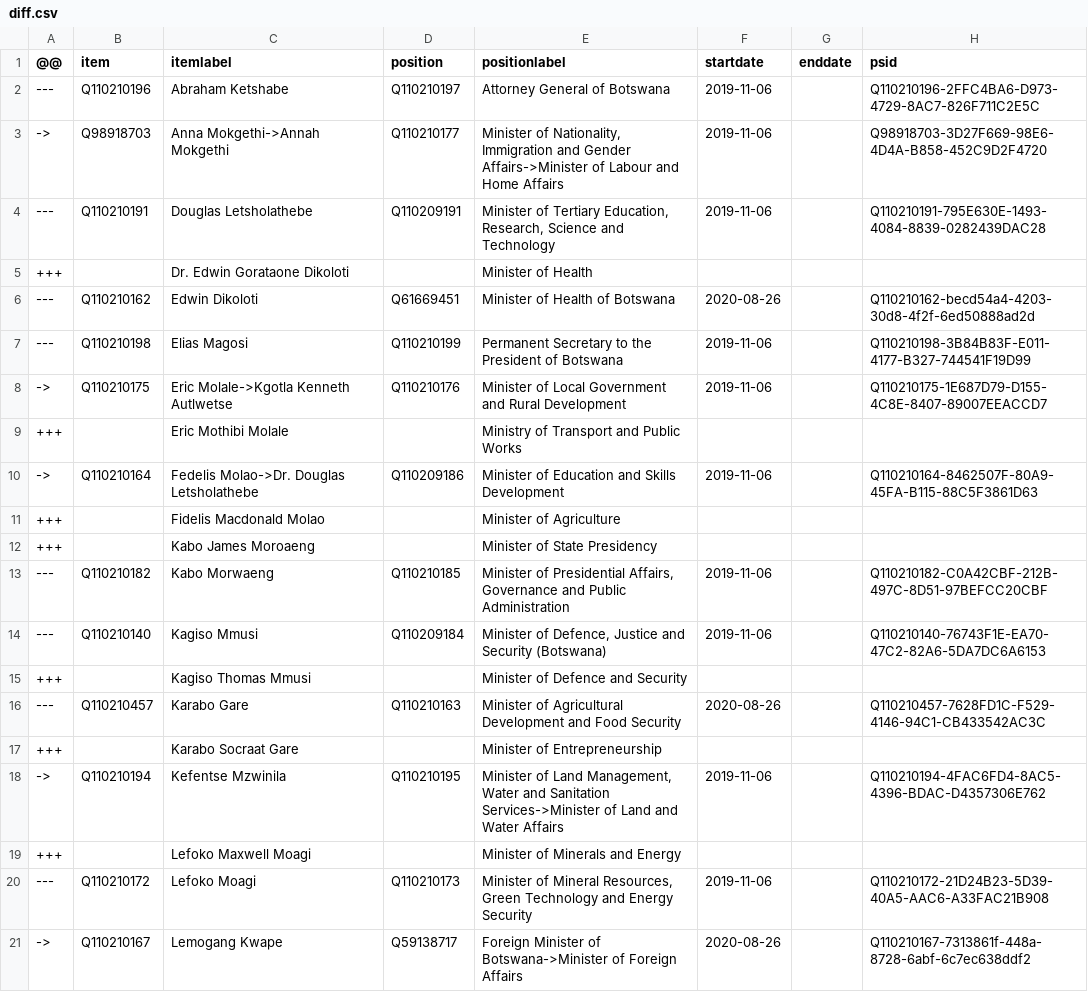
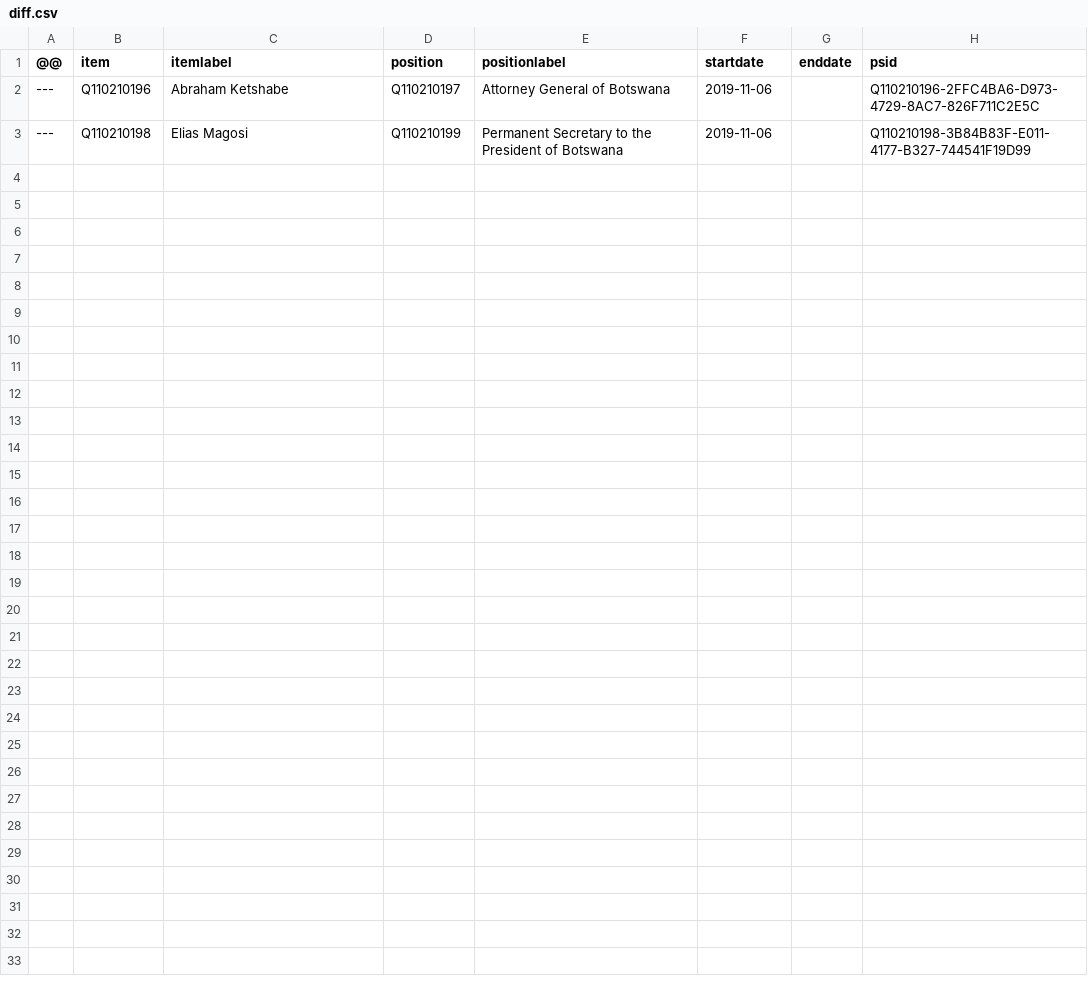
Before and after one commit to every-politician-scrapers/botswana-ministers, a CSV file: sources/enwiki/diff.csv, drawn as a sheet; only a part is shown; the diff covers the shown part only.

Commit message:
refresh data after updating P39s
Cabinet resfhuffle in April, announce at
   https://twitter.com/BWGovernment/status/1517544619550072834/photo/1

```diff
--- a/sources/enwiki/diff.csv
+++ b/sources/enwiki/diff.csv
@@ -2,20 +2,2 @@
 ---,Q110210196,Abraham Ketshabe,Q110210197,Attorney General of Botswana,2019-11-06,,Q110210196-2FFC4BA6-D973-4729-8AC7-826F711C2E5C
-->,Q98918703,Anna Mokgethi->Annah Mokgethi,Q110210177,"Minister of Nationality, Immigration and Gender Affairs->Minister of Labour and Home Affairs",2019-11-06,,Q98918703-3D27F669-98E6-4D4A-B858-452C9D2F4720
----,Q110210191,Douglas Letsholathebe,Q110209191,"Minister of Tertiary Education, Research, Science and Technology",2019-11-06,,Q110210191-795E630E-1493-4084-8839-0282439DAC28
-+++,,Dr. Edwin Gorataone Dikoloti,,Minister of Health,,,
----,Q110210162,Edwin Dikoloti,Q61669451,Minister of Health of Botswana,2020-08-26,,Q110210162-becd54a4-4203-30d8-4f2f-6ed50888ad2d
 ---,Q110210198,Elias Magosi,Q110210199,Permanent Secretary to the President of Botswana,2019-11-06,,Q110210198-3B84B83F-E011-4177-B327-744541F19D99
-->,Q110210175,Eric Molale->Kgotla Kenneth Autlwetse,Q110210176,Minister of Local Government and Rural Development,2019-11-06,,Q110210175-1E687D79-D155-4C8E-8407-89007EEACCD7
-+++,,Eric Mothibi Molale,,Ministry of Transport and Public Works,,,
-->,Q110210164,Fedelis Molao->Dr. Douglas Letsholathebe,Q110209186,Minister of Education and Skills Development,2019-11-06,,Q110210164-8462507F-80A9-45FA-B115-88C5F3861D63
-+++,,Fidelis Macdonald Molao,,Minister of Agriculture,,,
-+++,,Kabo James Moroaeng,,Minister of State Presidency,,,
----,Q110210182,Kabo Morwaeng,Q110210185,"Minister of Presidential Affairs, Governance and Public Administration",2019-11-06,,Q110210182-C0A42CBF-212B-497C-8D51-97BEFCC20CBF
----,Q110210140,Kagiso Mmusi,Q110209184,"Minister of Defence, Justice and Security (Botswana)",2019-11-06,,Q110210140-76743F1E-EA70-47C2-82A6-5DA7DC6A6153
-+++,,Kagiso Thomas Mmusi,,Minister of Defence and Security,,,
----,Q110210457,Karabo Gare,Q110210163,Minister of Agricultural Development and Food Security,2020-08-26,,Q110210457-7628FD1C-F529-4146-94C1-CB433542AC3C
-+++,,Karabo Socraat Gare,,Minister of Entrepreneurship,,,
-->,Q110210194,Kefentse Mzwinila,Q110210195,"Minister of Land Management, Water and Sanitation Services->Minister of Land and Water Affairs",2019-11-06,,Q110210194-4FAC6FD4-8AC5-4396-BDAC-D4357306E762
-+++,,Lefoko Maxwell Moagi,,Minister of Minerals and Energy,,,
----,Q110210172,Lefoko Moagi,Q110210173,"Minister of Mineral Resources, Green Technology and Energy Security",2019-11-06,,Q110210172-21D24B23-5D39-40A5-AAC6-A33FAC21B908
-->,Q110210167,Lemogang Kwape,Q59138717,Foreign Minister of Botswana->Minister of Foreign Affairs,2020-08-26,,Q110210167-7313861f-448a-8728-6abf-6c7ec638ddf2
```
Also changed, not shown: 10 removed rows elsewhere in this file, sources/enwiki/wikidata.csv, wikidata/wanted-positions.csv, 1 other file.
